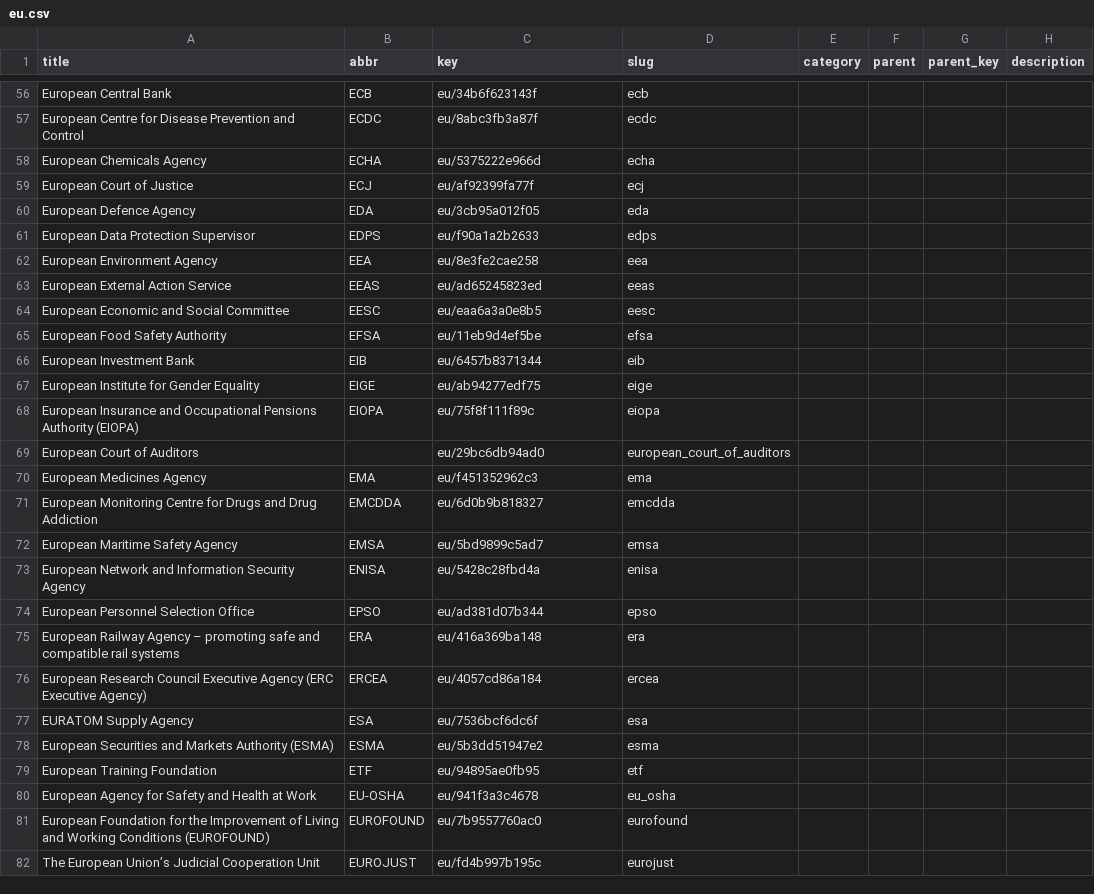
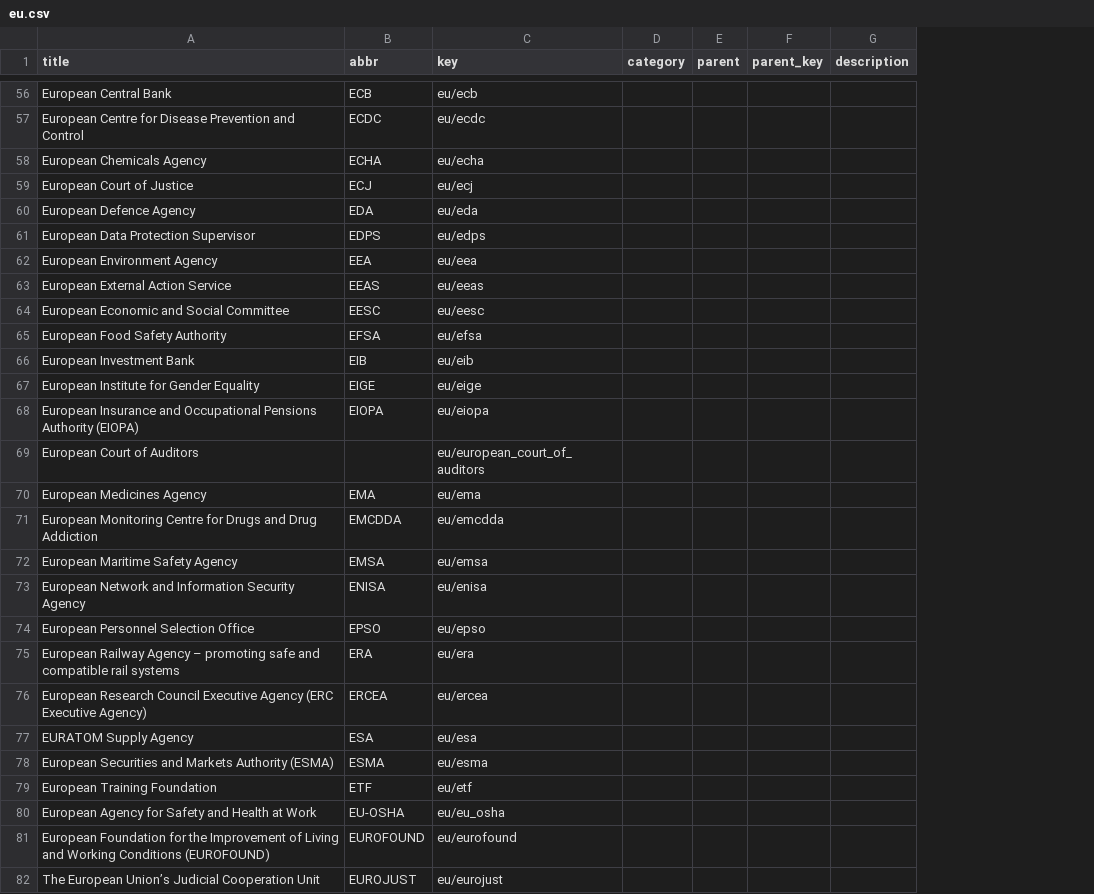
Before and after one commit to datasets/publicbodies, a CSV file: data/eu.csv, drawn as a sheet; only a part is shown, gaps mark what is left out; the diff covers the shown part only; the diff names each change by its address in the sheet, - before the commit and + after, or states it on an @@ line.

Commit message:
[data,breaking][m]: keys are now based off "slugs" (and slug no longer exists as a field).

```diff
--- a/data/eu.csv
+++ b/data/eu.csv
-column D (slug), rows 56-82: ecb | ecdc | echa | ecj | eda | edps | eea | eeas | eesc | efsa | eib | eige | eiopa | european_court_of_auditors | ema | emcdda | emsa | enisa | epso | era | ercea | esa | esma | etf | eu_osha | eurofound | eurojust
-C56 (key): eu/34b6f623143f
+C56 (key): eu/ecb
-C57 (key): eu/8abc3fb3a87f
+C57 (key): eu/ecdc
-C58 (key): eu/5375222e966d
+C58 (key): eu/echa
-C59 (key): eu/af92399fa77f
+C59 (key): eu/ecj
-C60 (key): eu/3cb95a012f05
+C60 (key): eu/eda
-C61 (key): eu/f90a1a2b2633
+C61 (key): eu/edps
-C62 (key): eu/8e3fe2cae258
+C62 (key): eu/eea
-C63 (key): eu/ad65245823ed
+C63 (key): eu/eeas
-C64 (key): eu/eaa6a3a0e8b5
+C64 (key): eu/eesc
-C65 (key): eu/11eb9d4ef5be
+C65 (key): eu/efsa
-C66 (key): eu/6457b8371344
+C66 (key): eu/eib
-C67 (key): eu/ab94277edf75
+C67 (key): eu/eige
-C68 (key): eu/75f8f111f89c
+C68 (key): eu/eiopa
-C69 (key): eu/29bc6db94ad0
+C69 (key): eu/european_court_of_auditors
-C70 (key): eu/f451352962c3
+C70 (key): eu/ema
-C71 (key): eu/6d0b9b818327
+C71 (key): eu/emcdda
-C72 (key): eu/5bd9899c5ad7
+C72 (key): eu/emsa
-C73 (key): eu/5428c28fbd4a
+C73 (key): eu/enisa
-C74 (key): eu/ad381d07b344
+C74 (key): eu/epso
-C75 (key): eu/416a369ba148
+C75 (key): eu/era
-C76 (key): eu/4057cd86a184
+C76 (key): eu/ercea
-C77 (key): eu/7536bcf6dc6f
+C77 (key): eu/esa
-C78 (key): eu/5b3dd51947e2
+C78 (key): eu/esma
-C79 (key): eu/94895ae0fb95
+C79 (key): eu/etf
-C80 (key): eu/941f3a3c4678
+C80 (key): eu/eu_osha
-C81 (key): eu/7b9557760ac0
+C81 (key): eu/eurofound
-C82 (key): eu/fd4b997b195c
+C82 (key): eu/eurojust
```
Also changed, not shown: 102 edited cells elsewhere in this file, 2 other files.
